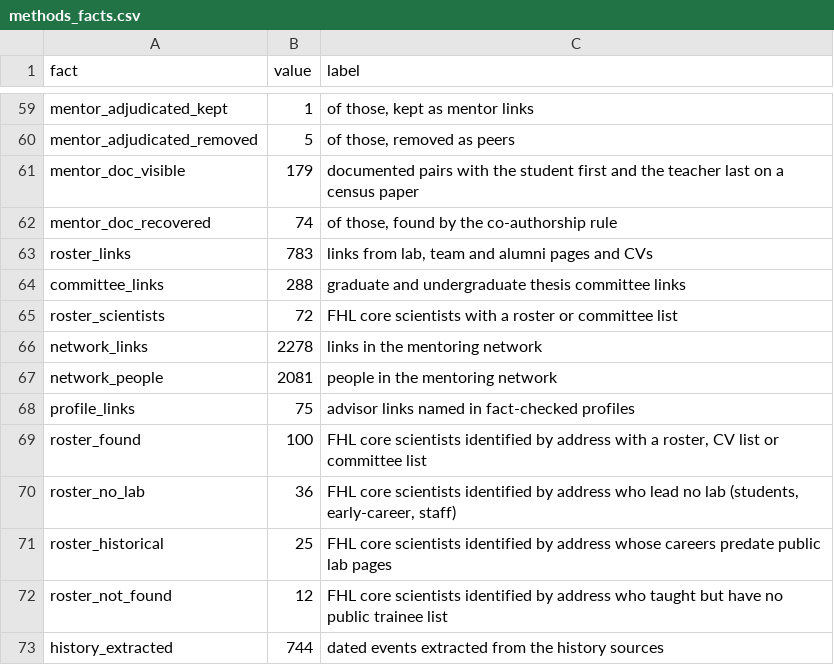
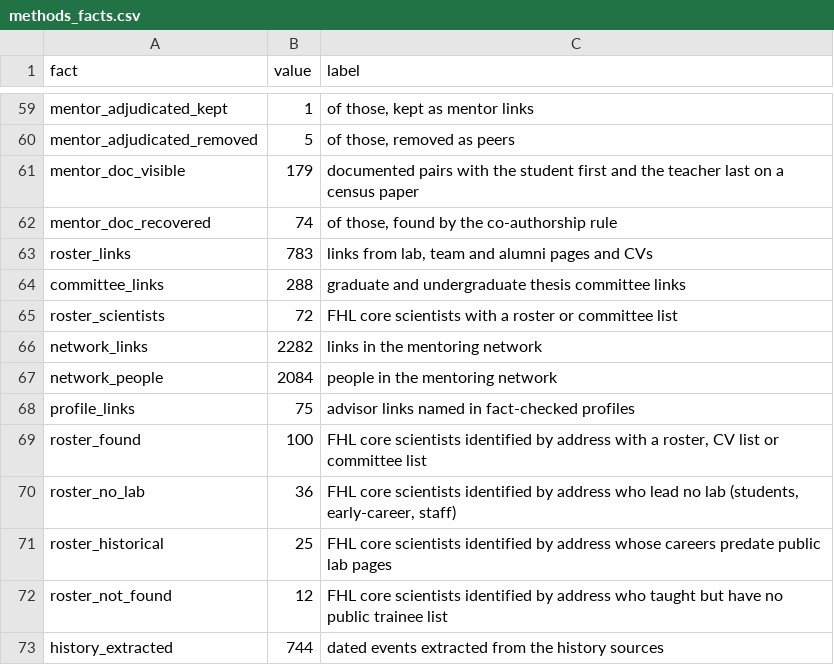
Before and after one commit to weertman/fhl-research-profile, a CSV file: data/methods_facts.csv, drawn as a sheet; only a part is shown, gaps mark what is left out; the diff covers the shown part only.

```diff
--- a/data/methods_facts.csv
+++ b/data/methods_facts.csv
@@ -65,4 +65,4 @@ committee_links,288,graduate and undergraduate thesis committee links
 roster_scientists,72,FHL core scientists with a roster or committee list
-network_links,2278,links in the mentoring network
-network_people,2081,people in the mentoring network
+network_links,2282,links in the mentoring network
+network_people,2084,people in the mentoring network
 profile_links,75,advisor links named in fact-checked profiles
```
Also changed, not shown: 12 edited cells elsewhere in this file, data/beyond_spending.csv, data/headline.csv, 8 other files.
